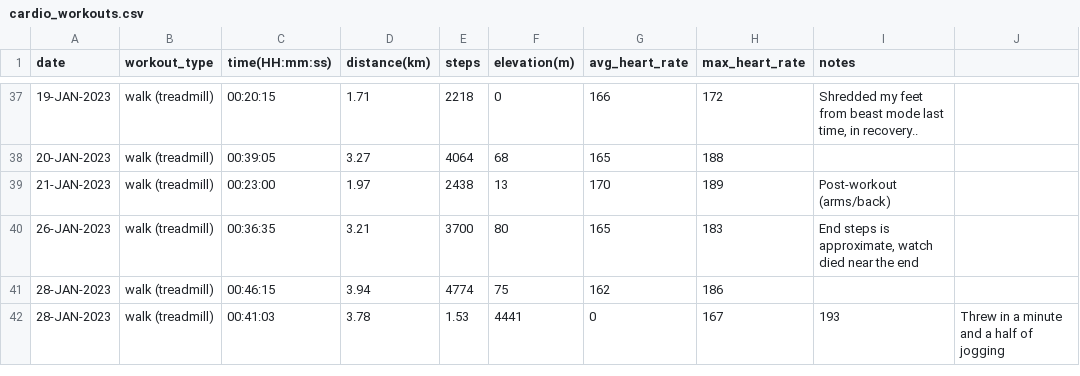
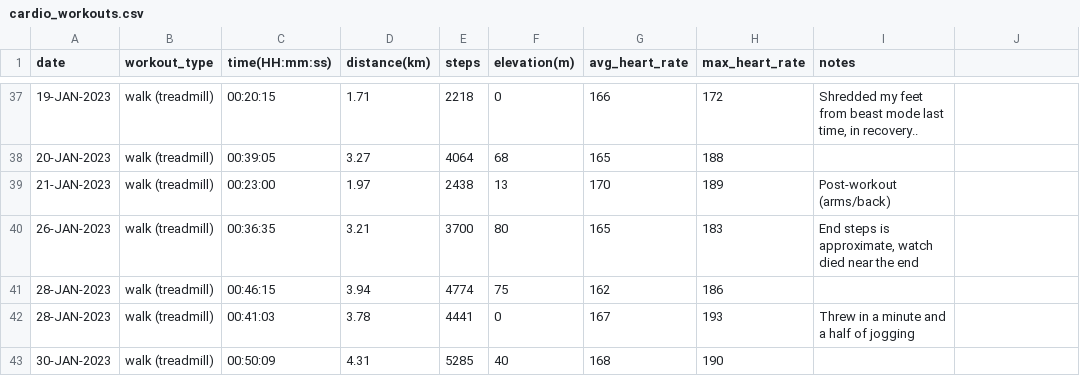
Before and after one commit to EricLeFort/ExerciseLog, a CSV file: data/cardio_workouts.csv, drawn as a sheet; only a part is shown, gaps mark what is left out.

```diff
--- a/data/cardio_workouts.csv
+++ b/data/cardio_workouts.csv
@@ -41,2 +41,3 @@ date,workout_type,time(HH:mm:ss),distance(km),steps,elevation(m),avg_heart_rate,
 28-JAN-2023,walk (treadmill),00:46:15,3.94,4774,75,162,186,""
-28-JAN-2023,walk (treadmill),00:41:03,3.78,1.53,4441,0,167,193,"Threw in a minute and a half of jogging"
+28-JAN-2023,walk (treadmill),00:41:03,3.78,4441,0,167,193,"Threw in a minute and a half of jogging"
+30-JAN-2023,walk (treadmill),00:50:09,4.31,5285,40,168,190,""
```
Also changed, not shown: data/weight_training_sets.csv.
